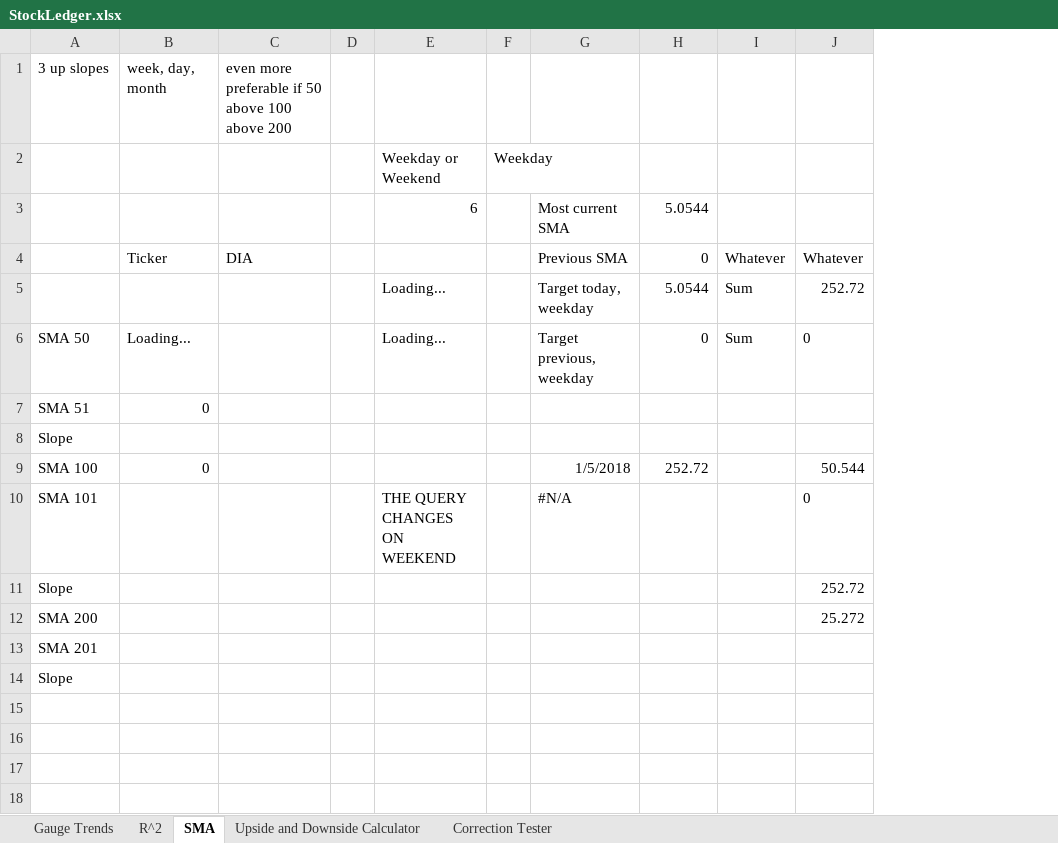
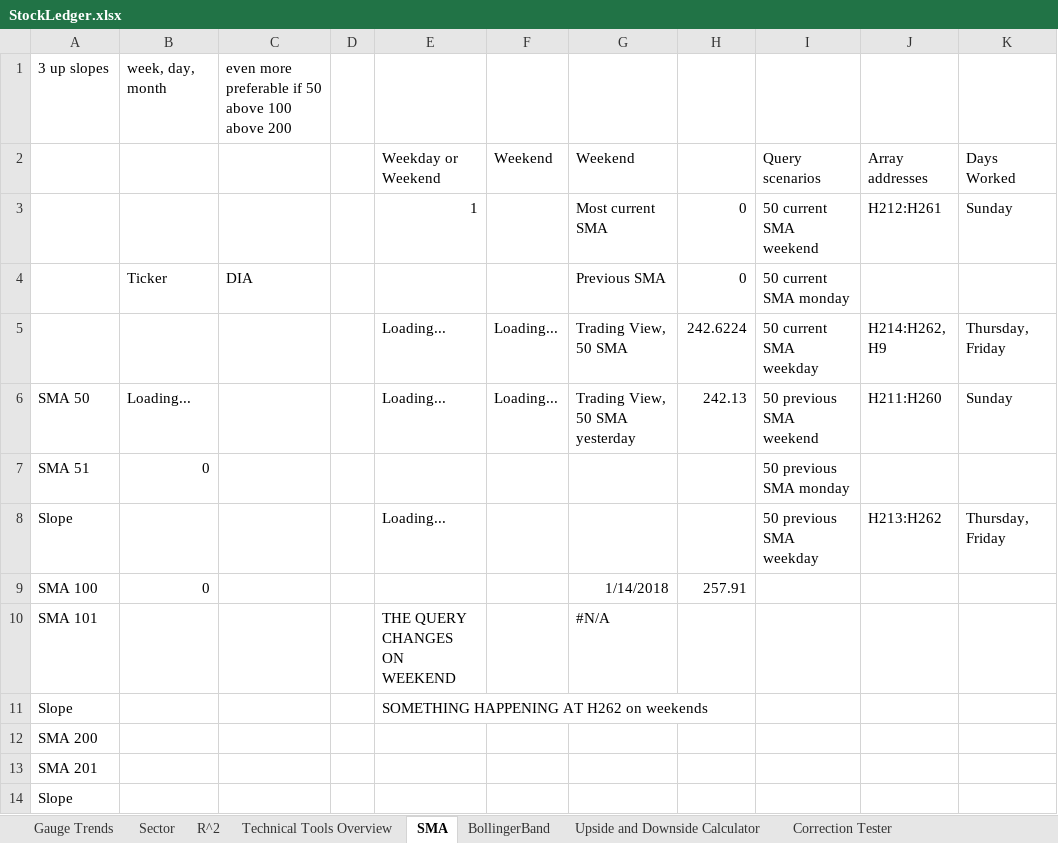
Before and after one commit to aevumtech/googleSheetsStockBarometer, an Excel workbook: StockLedger.xlsx, sheet SMA, drawn as a sheet; values as stored, in another font and other column widths than the file's, no borders; charts and pictures not drawn; removed rows and columns are numbered as before the commit, all else as after; the diff names each change by its address in the sheet, - before the commit and + after, or states it on an @@ line.

Commit message:
Updated and adjusted for weekend SMA stock queries
as titled

```diff
--- a/StockLedger.xlsx (sheet SMA)
+++ b/StockLedger.xlsx (sheet SMA)
+sheet tab: Sector
+sheet tab: Technical Tools Overview
+sheet tab: BollingerBand
-column F (Weekday), empty
+column F (Weekend), row 6: Loading...
-column I, row 4: Whatever; row 6: Sum
-column J, row 4: Whatever; rows 6-12: 0 |  |  | 50.544 | 0 | 252.72 | 25.272
+column I (Query scenarios), row 4: 50 current SMA monday; rows 6-8: 50 previous SMA weekend | 50 previous SMA monday | 50 previous SMA weekday
+column J (Array addresses), rows 6-8: H211:H260 |  | H213:H262
+column K (Days Worked), rows 6-8: Sunday |  | Thursday, Friday
-G2: (empty)
+G2: Weekend
-row 3:  |  |  |  | 6 |  | Most current SMA | 5.0544
+row 3:  |  |  |  | 1 |  | Most current SMA | 0 | 50 current SMA weekend | H212:H261 | Sunday
-row 5:  |  |  |  | Loading... |  | Target today, weekday | 5.0544 | Sum | 252.72
+row 5:  |  |  |  | Loading... | Loading... | Trading View, 50 SMA | 242.6224 | 50 current SMA weekday | H214:H262, H9 | Thursday, Friday
-G6 (Weekend): Target previous, weekday
+G6 (Weekend): Trading View, 50 SMA yesterday
-H6: 0
+H6: 242.13
-E8 (Weekday or Weekend): (empty)
+E8 (Weekday or Weekend): Loading...
-G9 (Weekend): 1/5/2018
+G9 (Weekend): 1/14/2018
-H9: 252.72
+H9: 257.91
-E11 (Weekday or Weekend): (empty)
+E11 (Weekday or Weekend): SOMETHING HAPPENING AT H262 on weekends
```
Also changed, not shown: sheet Gauge Trends, sheet R^2, sheet Correction Tester, formulas that keep their value, charts or pictures.
